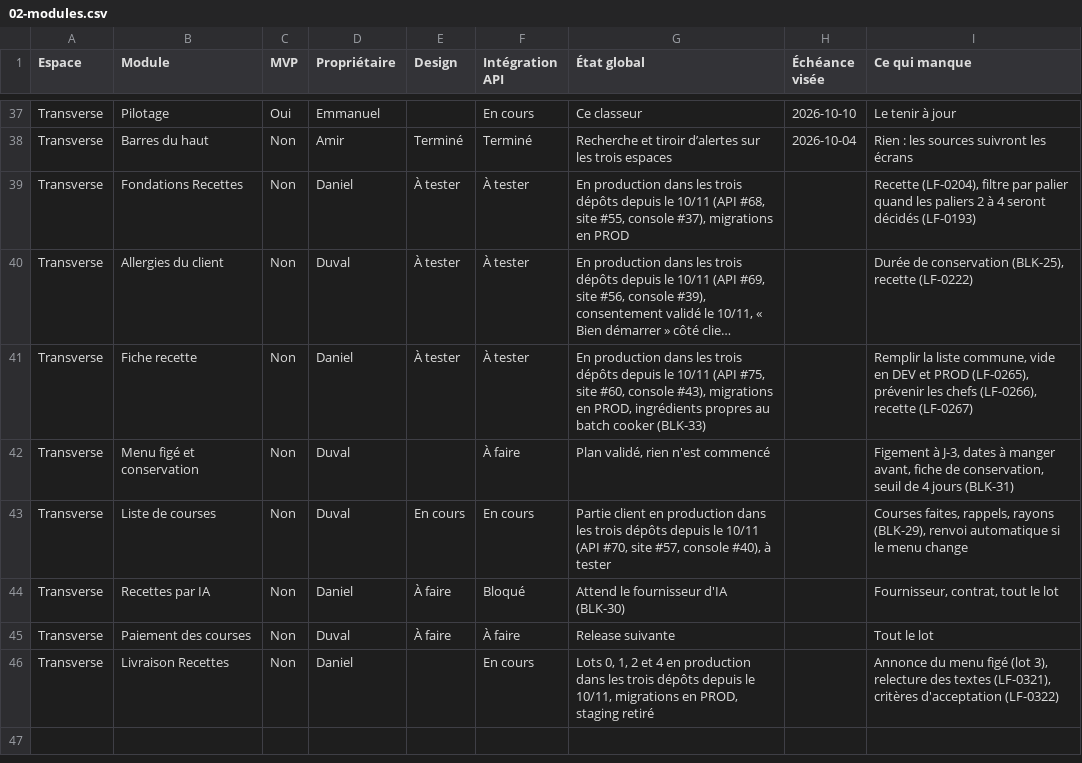
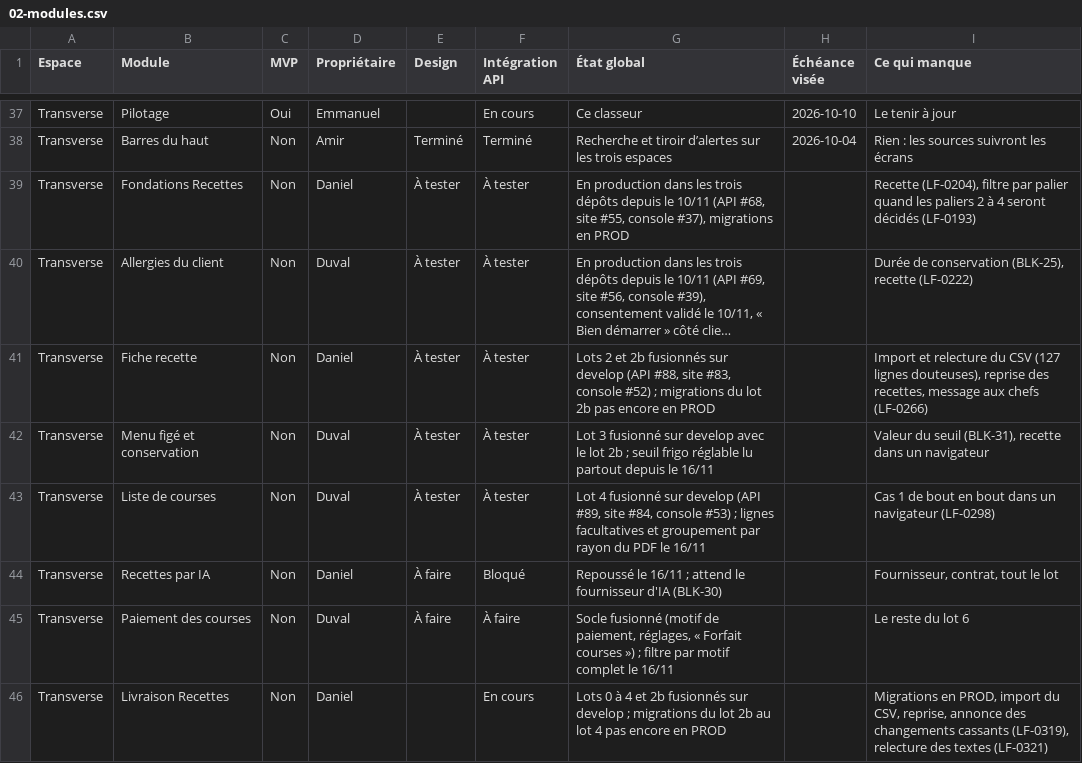
Before and after one commit to LabsFood/batchcooking-web, a CSV file: docs/pilotage/02-modules.csv, drawn as a sheet; only a part is shown, gaps mark what is left out; long unchanged cells end in …; the diff names each change by its address in the sheet, - before the commit and + after, or states it on an @@ line.

```diff
--- a/docs/pilotage/02-modules.csv
+++ b/docs/pilotage/02-modules.csv
-G41 (État global): En production dans les trois dépôts depuis le 10/11 (API #75, site #60, console #43), migrations en PROD, ingrédients propres au batch cooker (BLK-33)
+G41 (État global): Lots 2 et 2b fusionnés sur develop (API #88, site #83, console #52) ; migrations du lot 2b pas encore en PROD
-I41 (Ce qui manque): Remplir la liste commune, vide en DEV et PROD (LF-0265), prévenir les chefs (LF-0266), recette (LF-0267)
+I41 (Ce qui manque): Import et relecture du CSV (127 lignes douteuses), reprise des recettes, message aux chefs (LF-0266)
-E42 (Design): (empty)
+E42 (Design): À tester
-F42 (Intégration API): À faire
+F42 (Intégration API): À tester
-G42 (État global): Plan validé, rien n'est commencé
+G42 (État global): Lot 3 fusionné sur develop avec le lot 2b ; seuil frigo réglable lu partout depuis le 16/11
-I42 (Ce qui manque): Figement à J-3, dates à manger avant, fiche de conservation, seuil de 4 jours (BLK-31)
+I42 (Ce qui manque): Valeur du seuil (BLK-31), recette dans un navigateur
-E43 (Design): En cours
+E43 (Design): À tester
-F43 (Intégration API): En cours
+F43 (Intégration API): À tester
-G43 (État global): Partie client en production dans les trois dépôts depuis le 10/11 (API #70, site #57, console #40), à tester
+G43 (État global): Lot 4 fusionné sur develop (API #89, site #84, console #53) ; lignes facultatives et groupement par rayon du PDF le 16/11
-I43 (Ce qui manque): Courses faites, rappels, rayons (BLK-29), renvoi automatique si le menu change
+I43 (Ce qui manque): Cas 1 de bout en bout dans un navigateur (LF-0298)
-G44 (État global): Attend le fournisseur d'IA (BLK-30)
+G44 (État global): Repoussé le 16/11 ; attend le fournisseur d'IA (BLK-30)
-G45 (État global): Release suivante
+G45 (État global): Socle fusionné (motif de paiement, réglages, « Forfait courses ») ; filtre par motif complet le 16/11
-I45 (Ce qui manque): Tout le lot
+I45 (Ce qui manque): Le reste du lot 6
-G46 (État global): Lots 0, 1, 2 et 4 en production dans les trois dépôts depuis le 10/11, migrations en PROD, staging retiré
+G46 (État global): Lots 0 à 4 et 2b fusionnés sur develop ; migrations du lot 2b au lot 4 pas encore en PROD
-I46 (Ce qui manque): Annonce du menu figé (lot 3), relecture des textes (LF-0321), critères d'acceptation (LF-0322)
+I46 (Ce qui manque): Migrations en PROD, import du CSV, reprise, annonce des changements cassants (LF-0319), relecture des textes (LF-0321)
```
Also changed, not shown: docs/pilotage/03-bugs-blocages.csv, docs/pilotage/04-commentaires.csv, 9 other files.
